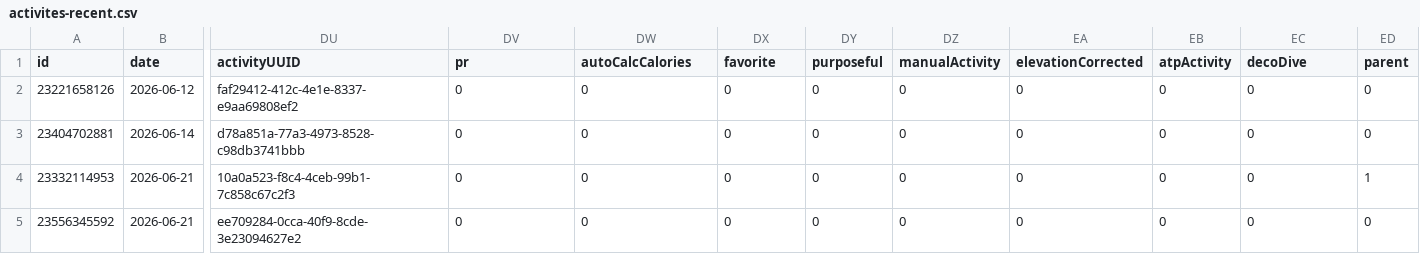
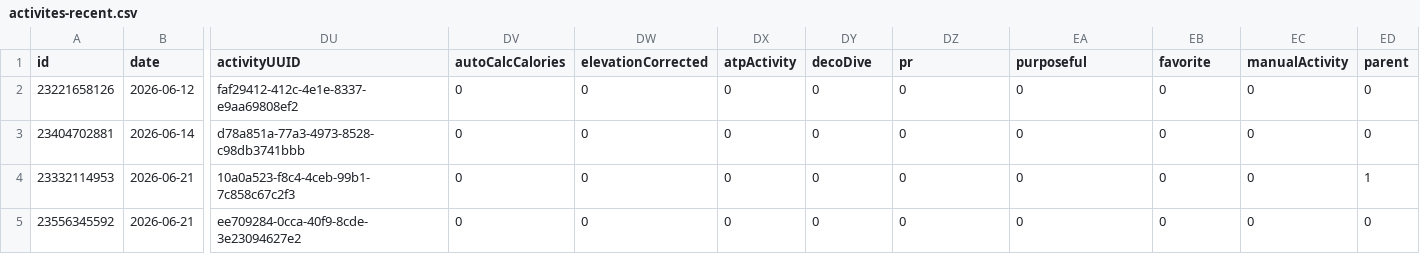
Before and after one commit to nicolasmahut-ui/garmin-data-frere, a CSV file: activites-recent.csv, drawn as a sheet; only a part is shown, gaps mark what is left out; the diff names each change by its address in the sheet, - before the commit and + after, or states it on an @@ line.

Commit message:
activites recentes 2026-08-10 06:00

```diff
--- a/activites-recent.csv
+++ b/activites-recent.csv
-DV1: pr
+DV1: autoCalcCalories
-DW1: autoCalcCalories
+DW1: elevationCorrected
-DX1: favorite
+DX1: atpActivity
-DY1: purposeful
+DY1: decoDive
-DZ1: manualActivity
+DZ1: pr
-EA1: elevationCorrected
+EA1: purposeful
-EB1: atpActivity
+EB1: favorite
-EC1: decoDive
+EC1: manualActivity
```
